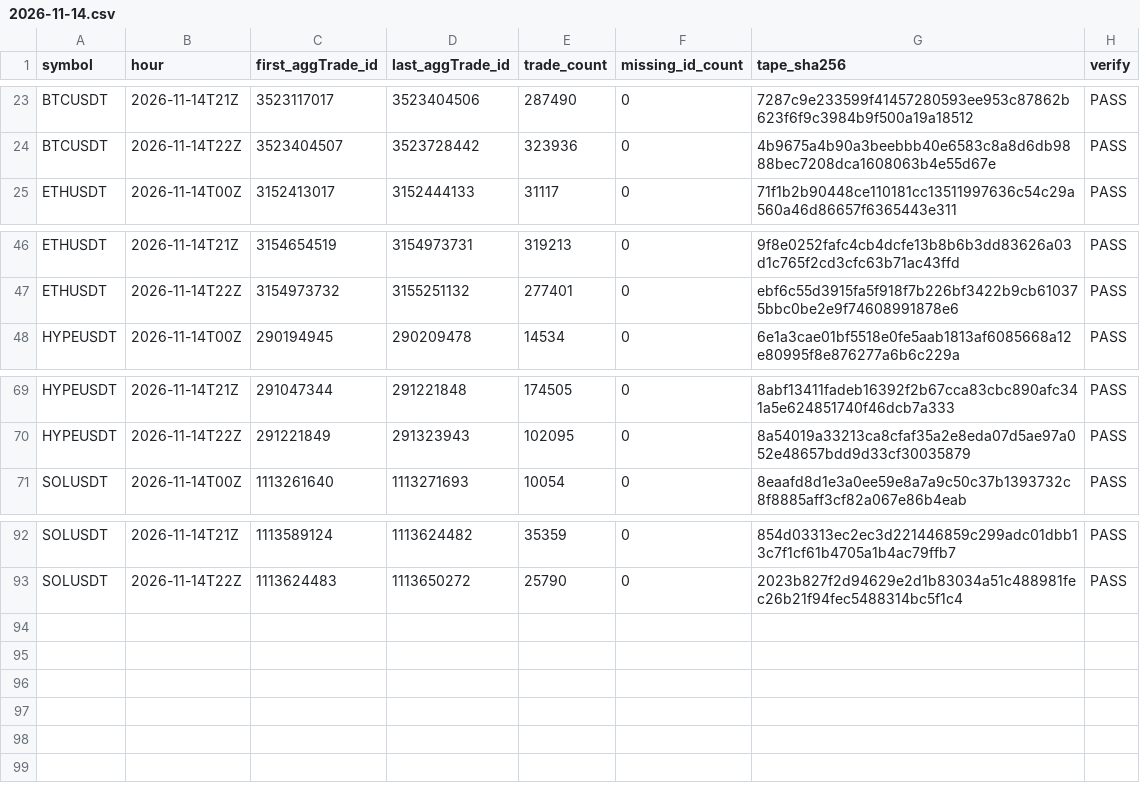
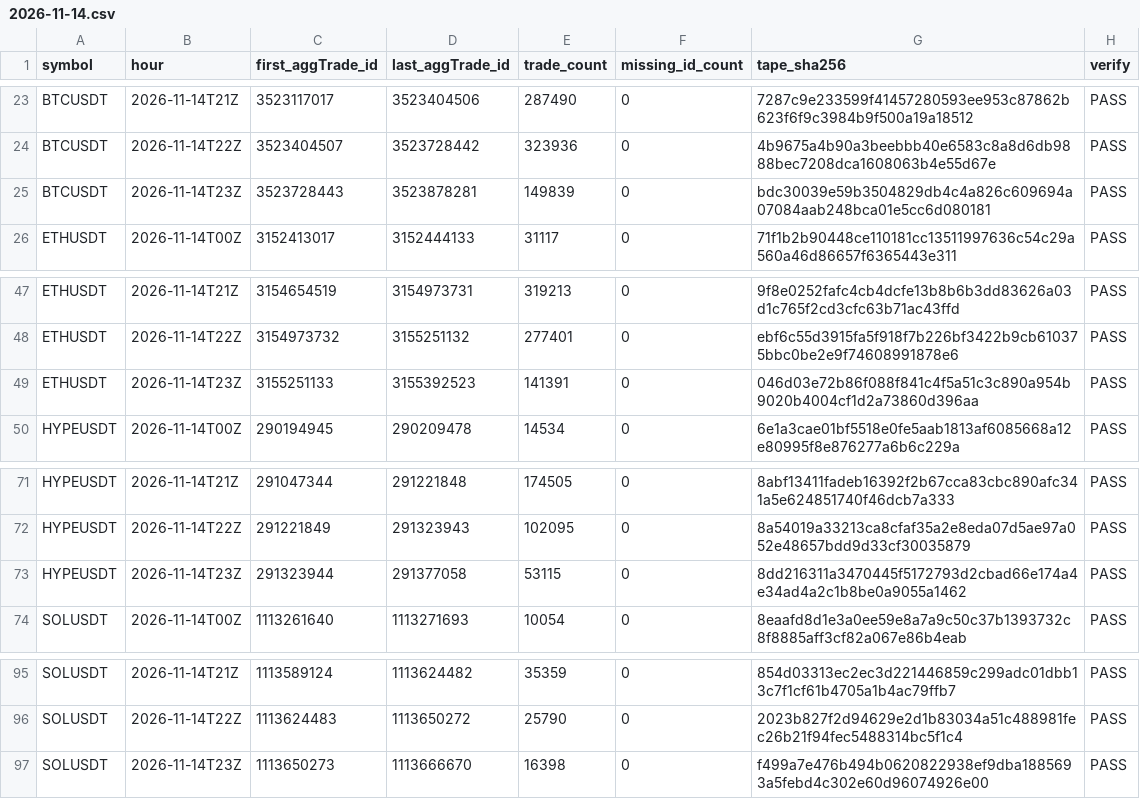
Before and after one commit to Niftie27/ralph-experiment-loop-lab, a CSV file: data-checks/2026-11-14.csv, drawn as a sheet; only a part is shown, gaps mark what is left out; the diff names each change by its address in the sheet, - before the commit and + after, or states it on an @@ line.

Commit message:
Update hourly data checks

```diff
--- a/data-checks/2026-11-14.csv
+++ b/data-checks/2026-11-14.csv
+row 25: BTCUSDT | 2026-11-14T23Z | 3523728443 | 3523878281 | 149839 | 0 | bdc30039e59b3504829db4c4a826c609694a07084aab248bca01e5cc6d080181 | PASS
+row 49: ETHUSDT | 2026-11-14T23Z | 3155251133 | 3155392523 | 141391 | 0 | 046d03e72b86f088f841c4f5a51c3c890a954b9020b4004cf1d2a73860d396aa | PASS
+row 73: HYPEUSDT | 2026-11-14T23Z | 291323944 | 291377058 | 53115 | 0 | 8dd216311a3470445f5172793d2cbad66e174a4e34ad4a2c1b8be0a9055a1462 | PASS
+row 97: SOLUSDT | 2026-11-14T23Z | 1113650273 | 1113666670 | 16398 | 0 | f499a7e476b494b0620822938ef9dba1885693a5febd4c302e60d96074926e00 | PASS
```
Also changed, not shown: 1 other file.
